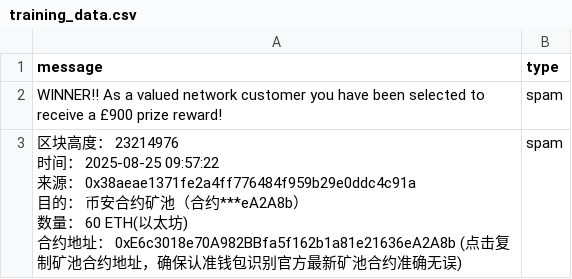
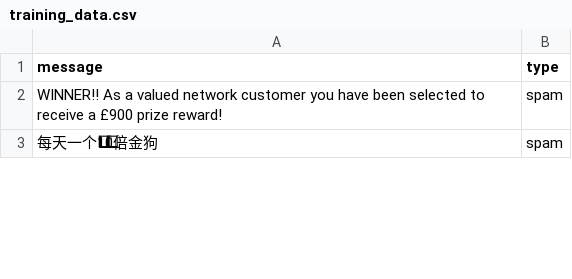
Before and after one commit to ramsayleung/bayes_spam_sniper, a CSV file: data/training_data.csv, drawn as a sheet; only a part is shown; ↵ is a line break in a cell; the diff covers the shown part only; the diff names each change by its address in the sheet, - before the commit and + after, or states it on an @@ line.

Commit message:
Update training data set

```diff
--- a/data/training_data.csv
+++ b/data/training_data.csv
-A3 (message): 区块高度： 23214976 ↵ 时间： 2025-08-25 09:57:22 ↵ 来源： 0x38aeae1371fe2a4ff776484f959b29e0ddc4c91a ↵ 目的： 币安合约矿池（合约***eA2A8b） ↵ 数量： 60 ETH(以太坊) ↵ 合约地址： 0xE6c3018e70A982BBfa5f162b1a81e21636eA2A8b (点击复制矿池合约地址，确保认准钱包识别官方最新矿池合约准确无误)
+A3 (message): 每天一个1⃣0⃣倍金狗
```
Also changed, not shown: 4 removed rows elsewhere in this file.
